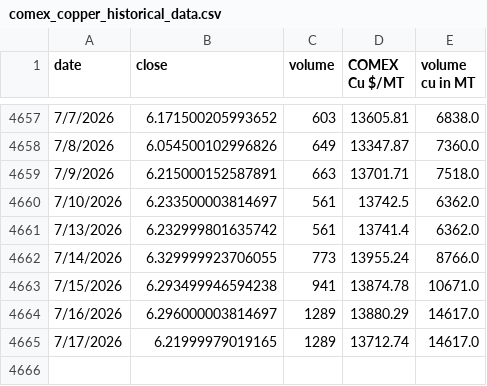
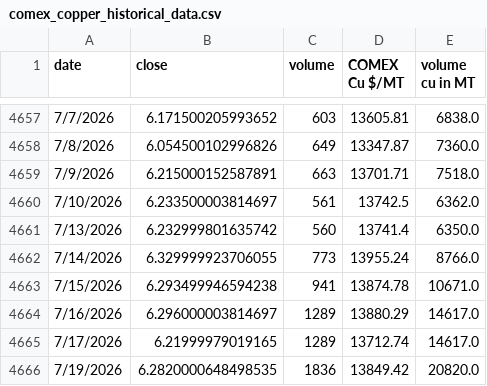
Before and after one commit to rahulmohamw/COMEX_scrap_v1, a CSV file: comex_copper_historical_data.csv, drawn as a sheet; only a part is shown, gaps mark what is left out.

```diff
--- a/comex_copper_historical_data.csv
+++ b/comex_copper_historical_data.csv
@@ -4660,3 +4660,3 @@ date,close,volume,COMEX Cu $/MT,volume cu in MT
 7/10/2026,6.233500003814697,561,13742.5,6362.0
-7/13/2026,6.232999801635742,561,13741.4,6362.0
+7/13/2026,6.232999801635742,560,13741.4,6350.0
 7/14/2026,6.329999923706055,773,13955.24,8766.0
@@ -4665 +4665,2 @@ date,close,volume,COMEX Cu $/MT,volume cu in MT
 7/17/2026,6.21999979019165,1289,13712.74,14617.0
+7/19/2026,6.2820000648498535,1836,13849.42,20820.0
```
